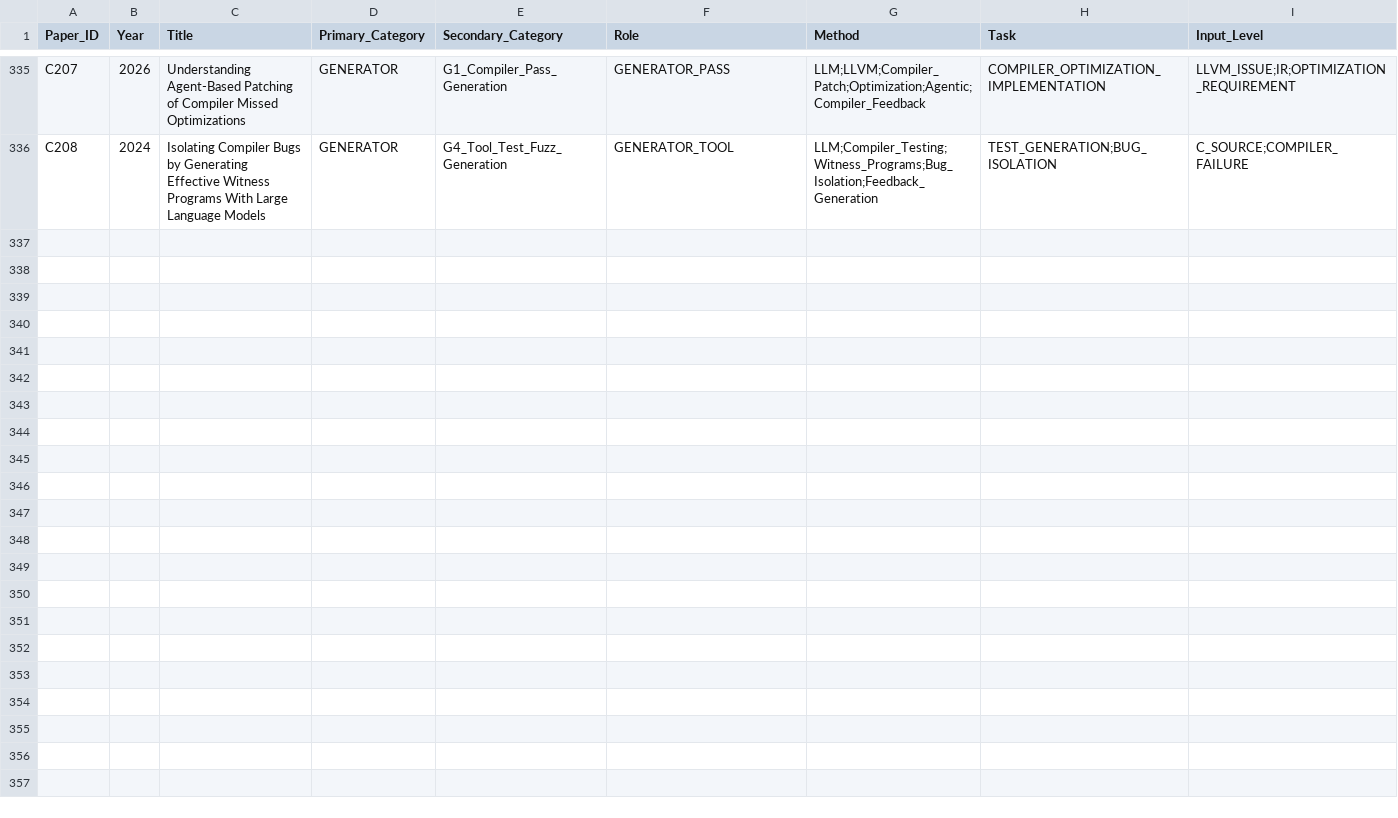
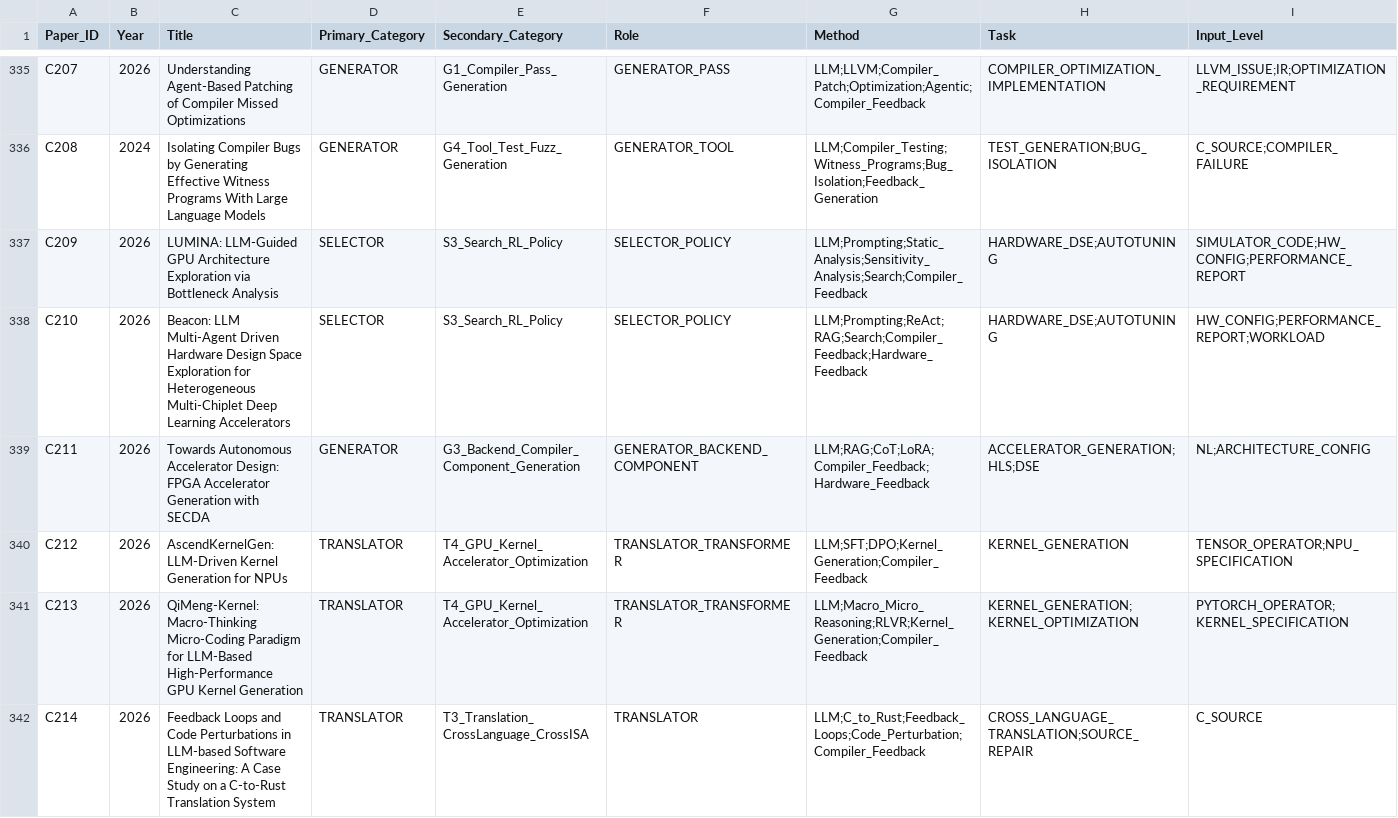
Before and after one commit to qingwan12138/AI-compiler-opt-lit, a CSV file: taxonomy_v2.csv, drawn as a sheet; only a part is shown, gaps mark what is left out; rows hold the shown columns only; the diff names each change by its address in the sheet, - before the commit and + after, or states it on an @@ line.

```diff
--- a/taxonomy_v2.csv
+++ b/taxonomy_v2.csv
+row 337: C209 | 2026 | LUMINA: LLM-Guided GPU Architecture Exploration via Bottleneck Analysis | SELECTOR | S3_Search_RL_Policy | SELECTOR_POLICY | LLM;Prompting;Static_Analysis;Sensitivity_Analysis;Search;Compiler_Feedback | HARDWARE_DSE;AUTOTUNING | SIMULATOR_CODE;HW_CONFIG;PERFORMANCE_REPORT
+row 338: C210 | 2026 | Beacon: LLM Multi-Agent Driven Hardware Design Space Exploration for Heterogeneous Multi-Chiplet Deep Learning Accelerators | SELECTOR | S3_Search_RL_Policy | SELECTOR_POLICY | LLM;Prompting;ReAct;RAG;Search;Compiler_Feedback;Hardware_Feedback | HARDWARE_DSE;AUTOTUNING | HW_CONFIG;PERFORMANCE_REPORT;WORKLOAD
+row 339: C211 | 2026 | Towards Autonomous Accelerator Design: FPGA Accelerator Generation with SECDA | GENERATOR | G3_Backend_Compiler_Component_Generation | GENERATOR_BACKEND_COMPONENT | LLM;RAG;CoT;LoRA;Compiler_Feedback;Hardware_Feedback | ACCELERATOR_GENERATION;HLS;DSE | NL;ARCHITECTURE_CONFIG
+row 340: C212 | 2026 | AscendKernelGen: LLM-Driven Kernel Generation for NPUs | TRANSLATOR | T4_GPU_Kernel_Accelerator_Optimization | TRANSLATOR_TRANSFORMER | LLM;SFT;DPO;Kernel_Generation;Compiler_Feedback | KERNEL_GENERATION | TENSOR_OPERATOR;NPU_SPECIFICATION
+row 341: C213 | 2026 | QiMeng-Kernel: Macro-Thinking Micro-Coding Paradigm for LLM-Based High-Performance GPU Kernel Generation | TRANSLATOR | T4_GPU_Kernel_Accelerator_Optimization | TRANSLATOR_TRANSFORMER | LLM;Macro_Micro_Reasoning;RLVR;Kernel_Generation;Compiler_Feedback | KERNEL_GENERATION;KERNEL_OPTIMIZATION | PYTORCH_OPERATOR;KERNEL_SPECIFICATION
+row 342: C214 | 2026 | Feedback Loops and Code Perturbations in LLM-based Software Engineering: A Case Study on a C-to-Rust Translation System | TRANSLATOR | T3_Translation_CrossLanguage_CrossISA | TRANSLATOR | LLM;C_to_Rust;Feedback_Loops;Code_Perturbation;Compiler_Feedback | CROSS_LANGUAGE_TRANSLATION;SOURCE_REPAIR | C_SOURCE
```
Also changed, not shown: 16 other files.
